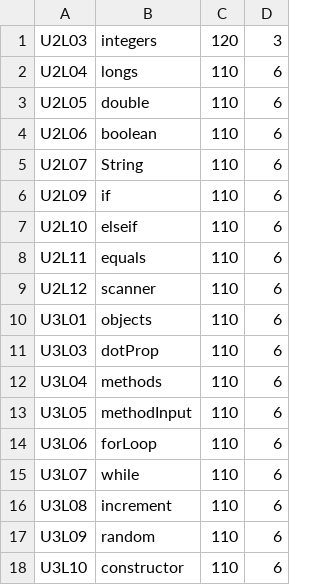
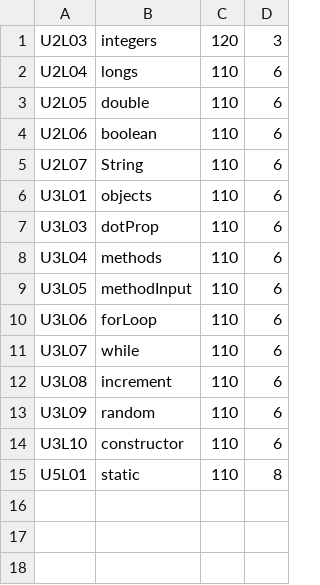
Before and after one commit to svander7/ccBootCampDrills, a CSV file: src/main/resources/lessons.csv, drawn as a sheet.

```diff
--- a/src/main/resources/lessons.csv
+++ b/src/main/resources/lessons.csv
@@ -5,6 +5,2 @@ U2L06,boolean,110,6
 U2L07,String,110,6
-U2L09,if,110,6
-U2L10,elseif,110,6
-U2L11,equals,110,6
-U2L12,scanner,110,6
 U3L01,objects,110,6
@@ -18 +14,2 @@ U3L09,random,110,6
 U3L10,constructor,110,6
+U5L01,static,110,8
```
Also changed, not shown: 4 other files.
